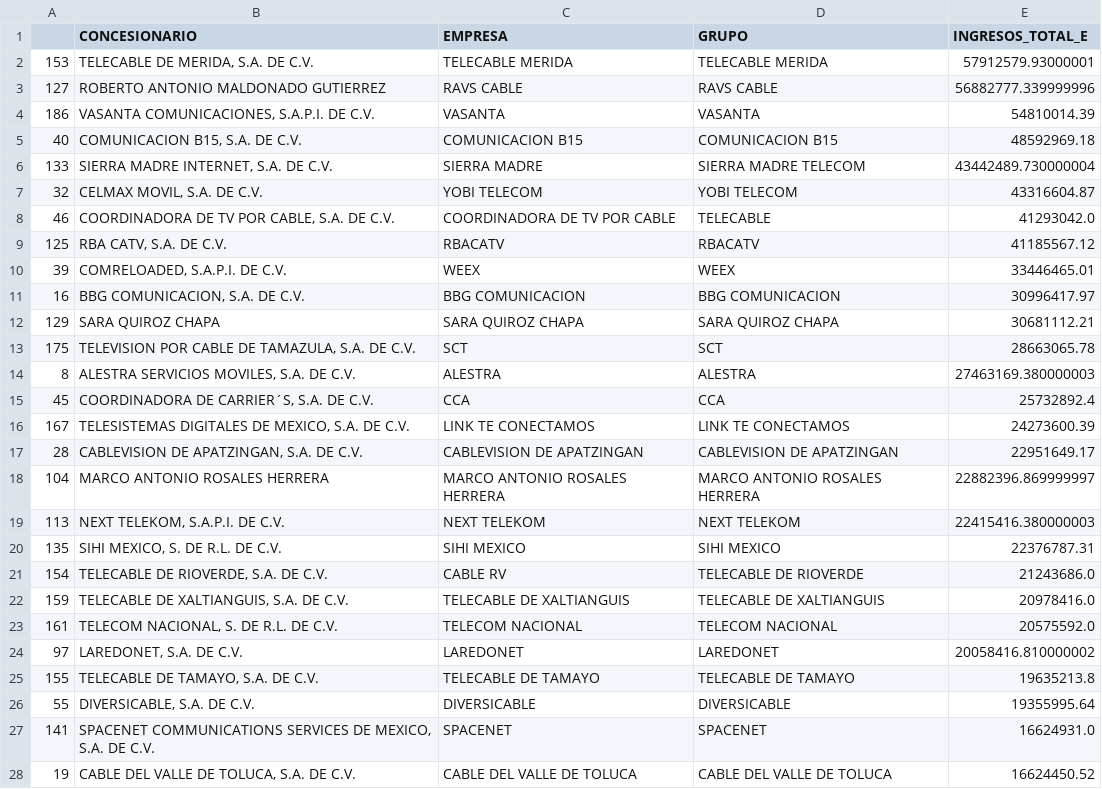
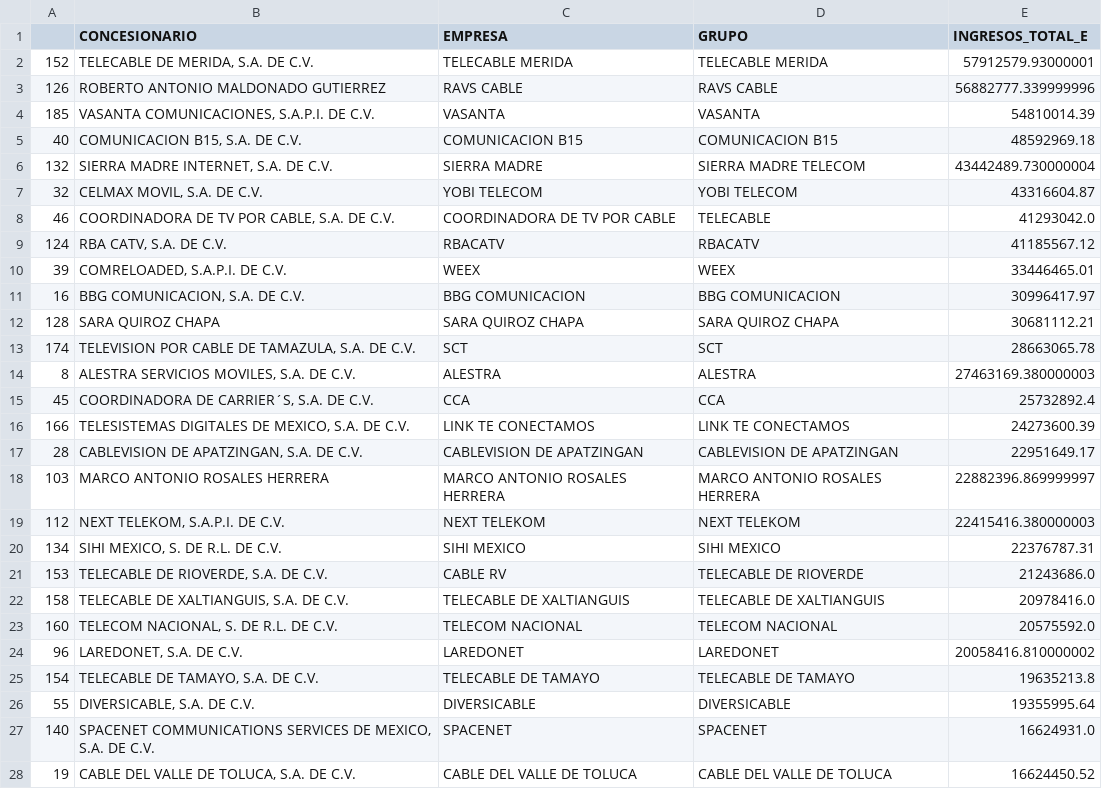
Before and after one commit to RodGuarneros/BiasAnalysis, a CSV file: Empresas_pequeñas_c1.csv, drawn as a sheet; only a part is shown; the diff covers the shown part only.

```diff
--- a/Empresas_pequeñas_c1.csv
+++ b/Empresas_pequeñas_c1.csv
@@ -1,28 +1,28 @@
 ,CONCESIONARIO,EMPRESA,GRUPO,INGRESOS_TOTAL_E
-153,"TELECABLE DE MERIDA, S.A. DE C.V.",TELECABLE MERIDA,TELECABLE MERIDA,57912579.93000001
-127,ROBERTO ANTONIO MALDONADO GUTIERREZ,RAVS CABLE,RAVS CABLE,56882777.339999996
-186,"VASANTA COMUNICACIONES, S.A.P.I. DE C.V.",VASANTA,VASANTA,54810014.39
+152,"TELECABLE DE MERIDA, S.A. DE C.V.",TELECABLE MERIDA,TELECABLE MERIDA,57912579.93000001
+126,ROBERTO ANTONIO MALDONADO GUTIERREZ,RAVS CABLE,RAVS CABLE,56882777.339999996
+185,"VASANTA COMUNICACIONES, S.A.P.I. DE C.V.",VASANTA,VASANTA,54810014.39
 40,"COMUNICACION B15, S.A. DE C.V.",COMUNICACION B15,COMUNICACION B15,48592969.18
-133,"SIERRA MADRE INTERNET, S.A. DE C.V.",SIERRA MADRE,SIERRA MADRE TELECOM,43442489.730000004
+132,"SIERRA MADRE INTERNET, S.A. DE C.V.",SIERRA MADRE,SIERRA MADRE TELECOM,43442489.730000004
 32,"CELMAX MOVIL, S.A. DE C.V.",YOBI TELECOM,YOBI TELECOM,43316604.87
 46,"COORDINADORA DE TV POR CABLE, S.A. DE C.V.",COORDINADORA DE TV POR CABLE,TELECABLE,41293042.0
-125,"RBA CATV, S.A. DE C.V.",RBACATV,RBACATV,41185567.12
+124,"RBA CATV, S.A. DE C.V.",RBACATV,RBACATV,41185567.12
 39,"COMRELOADED, S.A.P.I. DE C.V.",WEEX,WEEX,33446465.01
 16,"BBG COMUNICACION, S.A. DE C.V.",BBG COMUNICACION,BBG COMUNICACION,30996417.97
-129,SARA QUIROZ CHAPA,SARA QUIROZ CHAPA,SARA QUIROZ CHAPA,30681112.21
-175,"TELEVISION POR CABLE DE TAMAZULA, S.A. DE C.V.",SCT,SCT,28663065.78
+128,SARA QUIROZ CHAPA,SARA QUIROZ CHAPA,SARA QUIROZ CHAPA,30681112.21
+174,"TELEVISION POR CABLE DE TAMAZULA, S.A. DE C.V.",SCT,SCT,28663065.78
 8,"ALESTRA SERVICIOS MOVILES, S.A. DE C.V.",ALESTRA,ALESTRA,27463169.380000003
 45,"COORDINADORA DE CARRIER´S, S.A. DE C.V.",CCA,CCA,25732892.4
-167,"TELESISTEMAS DIGITALES DE MEXICO, S.A. DE C.V.",LINK TE CONECTAMOS,LINK TE CONECTAMOS,24273600.39
+166,"TELESISTEMAS DIGITALES DE MEXICO, S.A. DE C.V.",LINK TE CONECTAMOS,LINK TE CONECTAMOS,24273600.39
 28,"CABLEVISION DE APATZINGAN, S.A. DE C.V.",CABLEVISION DE APATZINGAN,CABLEVISION DE APATZINGAN,22951649.17
-104,MARCO ANTONIO ROSALES HERRERA,MARCO ANTONIO ROSALES HERRERA,MARCO ANTONIO ROSALES HERRERA,22882396.869999997
-113,"NEXT TELEKOM, S.A.P.I. DE C.V.",NEXT TELEKOM,NEXT TELEKOM,22415416.380000003
-135,"SIHI MEXICO, S. DE R.L. DE C.V.",SIHI MEXICO,SIHI MEXICO,22376787.31
-154,"TELECABLE DE RIOVERDE, S.A. DE C.V.",CABLE RV,TELECABLE DE RIOVERDE,21243686.0
-159,"TELECABLE DE XALTIANGUIS, S.A. DE C.V.",TELECABLE DE XALTIANGUIS,TELECABLE DE XALTIANGUIS,20978416.0
-161,"TELECOM NACIONAL, S. DE R.L. DE C.V.",TELECOM NACIONAL,TELECOM NACIONAL,20575592.0
-97,"LAREDONET, S.A. DE C.V.",LAREDONET,LAREDONET,20058416.810000002
-155,"TELECABLE DE TAMAYO, S.A. DE C.V.",TELECABLE DE TAMAYO,TELECABLE DE TAMAYO,19635213.8
+103,MARCO ANTONIO ROSALES HERRERA,MARCO ANTONIO ROSALES HERRERA,MARCO ANTONIO ROSALES HERRERA,22882396.869999997
+112,"NEXT TELEKOM, S.A.P.I. DE C.V.",NEXT TELEKOM,NEXT TELEKOM,22415416.380000003
+134,"SIHI MEXICO, S. DE R.L. DE C.V.",SIHI MEXICO,SIHI MEXICO,22376787.31
+153,"TELECABLE DE RIOVERDE, S.A. DE C.V.",CABLE RV,TELECABLE DE RIOVERDE,21243686.0
+158,"TELECABLE DE XALTIANGUIS, S.A. DE C.V.",TELECABLE DE XALTIANGUIS,TELECABLE DE XALTIANGUIS,20978416.0
+160,"TELECOM NACIONAL, S. DE R.L. DE C.V.",TELECOM NACIONAL,TELECOM NACIONAL,20575592.0
+96,"LAREDONET, S.A. DE C.V.",LAREDONET,LAREDONET,20058416.810000002
+154,"TELECABLE DE TAMAYO, S.A. DE C.V.",TELECABLE DE TAMAYO,TELECABLE DE TAMAYO,19635213.8
 55,"DIVERSICABLE, S.A. DE C.V.",DIVERSICABLE,DIVERSICABLE,19355995.64
-141,"SPACENET COMMUNICATIONS SERVICES DE MEXICO, S.A. DE C.V.",SPACENET,SPACENET,16624931.0
+140,"SPACENET COMMUNICATIONS SERVICES DE MEXICO, S.A. DE C.V.",SPACENET,SPACENET,16624931.0
 19,"CABLE DEL VALLE DE TOLUCA, S.A. DE C.V.",CABLE DEL VALLE DE TOLUCA,CABLE DEL VALLE DE TOLUCA,16624450.52
```
Also changed, not shown: 23 edited cells elsewhere in this file, Empresas_grandes.csv, Empresas_medianas.csv, 2 other files.
